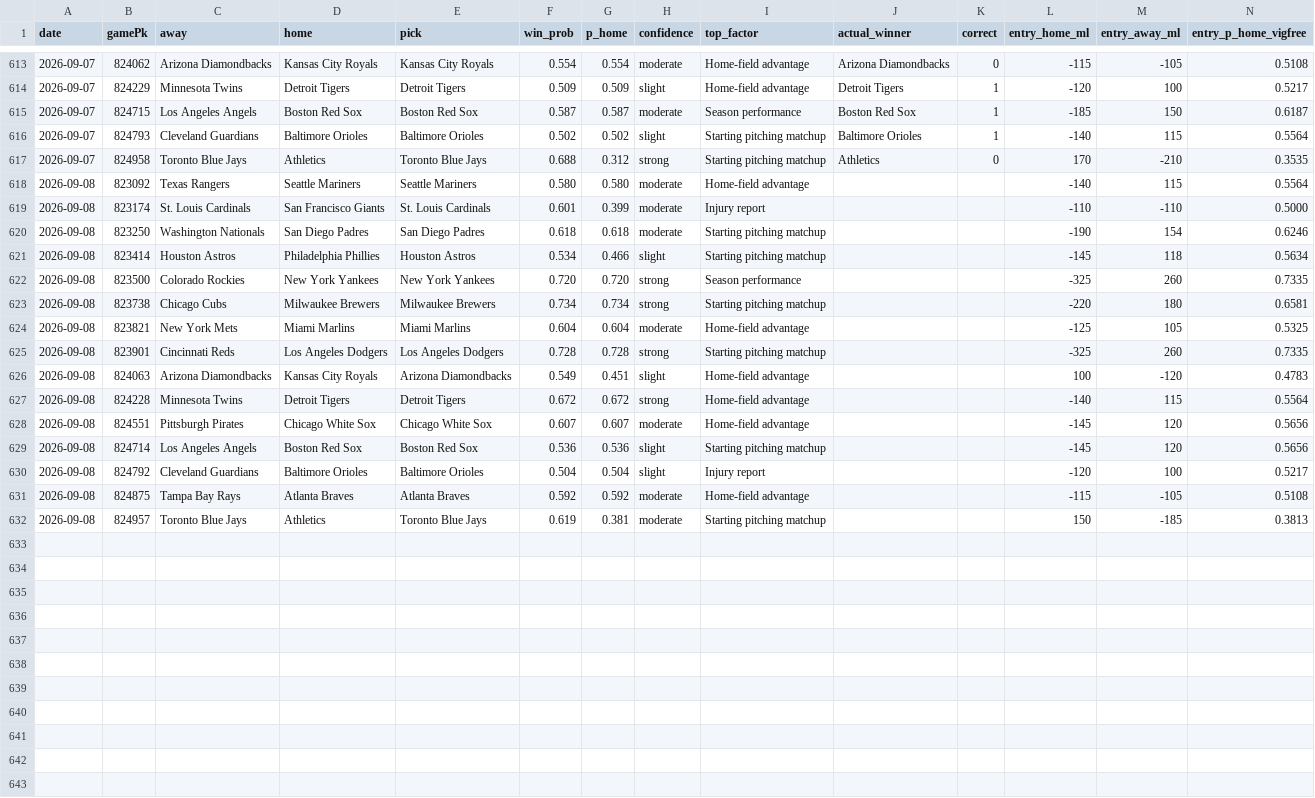
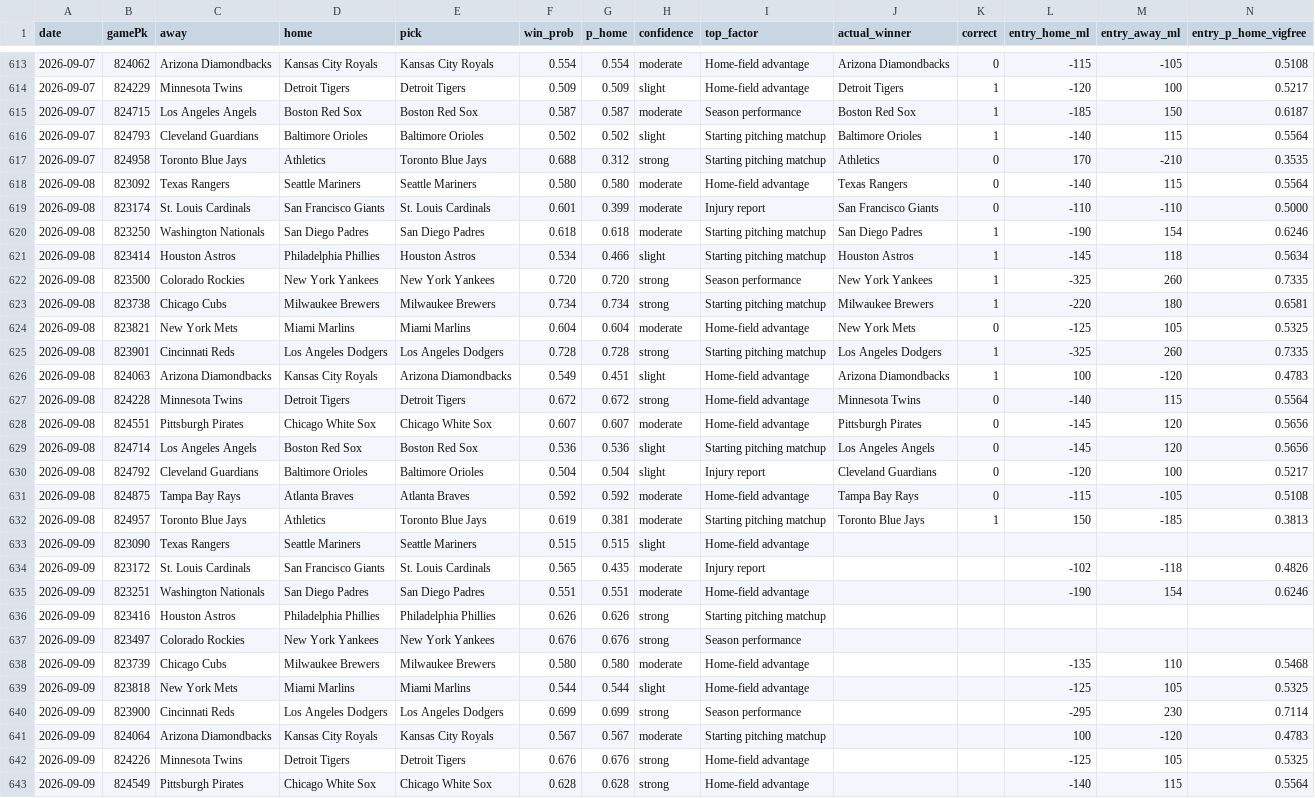
Before and after one commit to Holy23-pledge/mob-predictor, a CSV file: picks_log.csv, drawn as a sheet; only a part is shown, gaps mark what is left out; rows hold the shown columns only; the diff covers the shown part only; the diff names each change by its address in the sheet, - before the commit and + after, or states it on an @@ line.

Commit message:
Daily picks 2026-09-09

```diff
--- a/picks_log.csv
+++ b/picks_log.csv
-J618 (actual_winner): (empty)
+J618 (actual_winner): Texas Rangers
-K618:K619 (correct): (empty)
+K618:K619 (correct): 0
-J619 (actual_winner): (empty)
+J619 (actual_winner): San Francisco Giants
-J620 (actual_winner): (empty)
+J620 (actual_winner): San Diego Padres
-K620:K623 (correct): (empty)
+K620:K623 (correct): 1
-J621 (actual_winner): (empty)
+J621 (actual_winner): Houston Astros
-J622 (actual_winner): (empty)
+J622 (actual_winner): New York Yankees
-J623 (actual_winner): (empty)
+J623 (actual_winner): Milwaukee Brewers
-J624 (actual_winner): (empty)
+J624 (actual_winner): New York Mets
-K624 (correct): (empty)
+K624 (correct): 0
-J625 (actual_winner): (empty)
+J625 (actual_winner): Los Angeles Dodgers
-K625:K626 (correct): (empty)
+K625:K626 (correct): 1
-J626 (actual_winner): (empty)
+J626 (actual_winner): Arizona Diamondbacks
-J627 (actual_winner): (empty)
+J627 (actual_winner): Minnesota Twins
-K627:K631 (correct): (empty)
+K627:K631 (correct): 0
-J628 (actual_winner): (empty)
+J628 (actual_winner): Pittsburgh Pirates
-J629 (actual_winner): (empty)
+J629 (actual_winner): Los Angeles Angels
-J630 (actual_winner): (empty)
+J630 (actual_winner): Cleveland Guardians
-J631 (actual_winner): (empty)
+J631 (actual_winner): Tampa Bay Rays
-J632 (actual_winner): (empty)
+J632 (actual_winner): Toronto Blue Jays
-K632 (correct): (empty)
+K632 (correct): 1
+row 633: 2026-09-09 | 823090 | Texas Rangers | Seattle Mariners | Seattle Mariners | 0.515 | 0.515 | slight | Home-field advantage
+row 634: 2026-09-09 | 823172 | St. Louis Cardinals | San Francisco Giants | St. Louis Cardinals | 0.565 | 0.435 | moderate | Injury report |  |  | -102 | -118 | 0.4826
+row 635: 2026-09-09 | 823251 | Washington Nationals | San Diego Padres | San Diego Padres | 0.551 | 0.551 | moderate | Home-field advantage |  |  | -190 | 154 | 0.6246
+row 636: 2026-09-09 | 823416 | Houston Astros | Philadelphia Phillies | Philadelphia Phillies | 0.626 | 0.626 | strong | Starting pitching matchup
+row 637: 2026-09-09 | 823497 | Colorado Rockies | New York Yankees | New York Yankees | 0.676 | 0.676 | strong | Season performance
+row 638: 2026-09-09 | 823739 | Chicago Cubs | Milwaukee Brewers | Milwaukee Brewers | 0.580 | 0.580 | moderate | Home-field advantage |  |  | -135 | 110 | 0.5468
+row 639: 2026-09-09 | 823818 | New York Mets | Miami Marlins | Miami Marlins | 0.544 | 0.544 | slight | Home-field advantage |  |  | -125 | 105 | 0.5325
+row 640: 2026-09-09 | 823900 | Cincinnati Reds | Los Angeles Dodgers | Los Angeles Dodgers | 0.699 | 0.699 | strong | Season performance |  |  | -295 | 230 | 0.7114
+row 641: 2026-09-09 | 824064 | Arizona Diamondbacks | Kansas City Royals | Kansas City Royals | 0.567 | 0.567 | moderate | Starting pitching matchup |  |  | 100 | -120 | 0.4783
+row 642: 2026-09-09 | 824226 | Minnesota Twins | Detroit Tigers | Detroit Tigers | 0.676 | 0.676 | strong | Home-field advantage |  |  | -125 | 105 | 0.5325
+row 643: 2026-09-09 | 824549 | Pittsburgh Pirates | Chicago White Sox | Chicago White Sox | 0.628 | 0.628 | strong | Home-field advantage |  |  | -140 | 115 | 0.5564
```
Also changed, not shown: 4 added rows elsewhere in this file, 17 other files.
